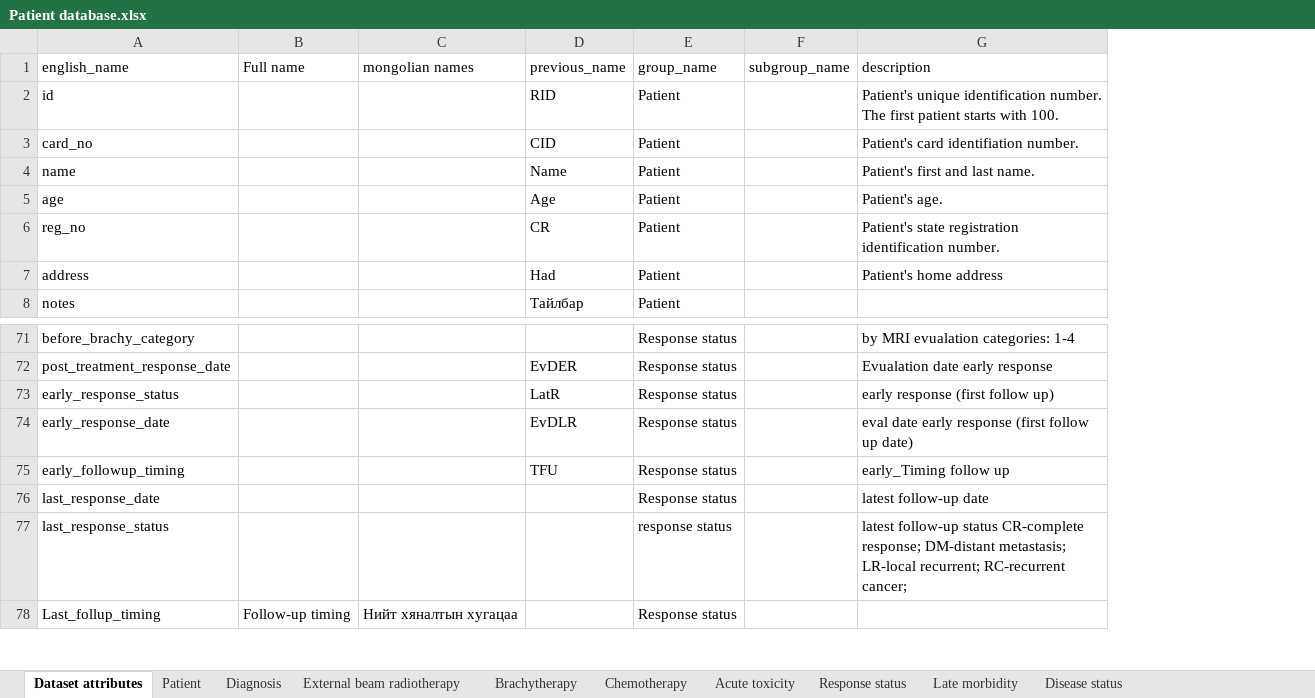
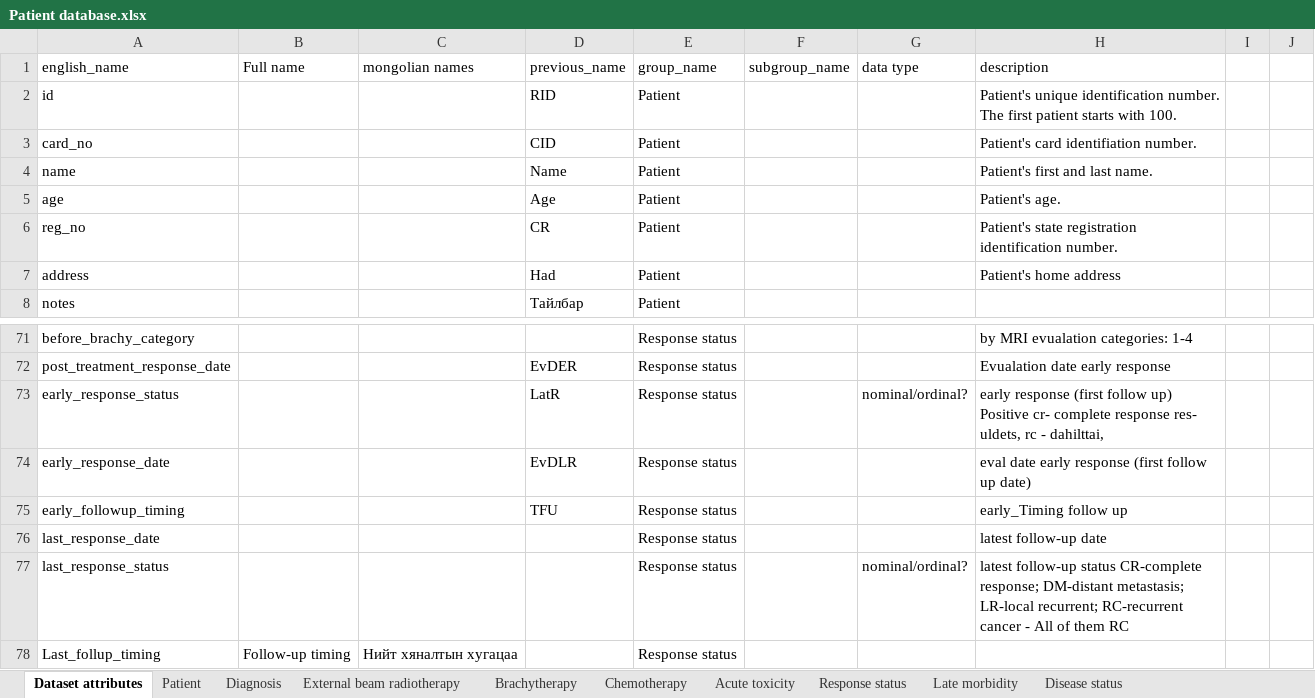
Before and after one commit to Gundalai-Batkhuu/cancer-data-analytics, an Excel workbook: data/01_raw/Patient database.xlsx, sheet Dataset attributes, drawn as a sheet; only a part is shown, gaps mark what is left out; values as stored, in another font and other column widths than the file's, no borders; table styles not drawn; addresses are those after the commit; the diff names each change by its address in the sheet, - before the commit and + after, or states it on an @@ line.

```diff
--- a/data/01_raw/Patient database.xlsx (sheet Dataset attributes)
+++ b/data/01_raw/Patient database.xlsx (sheet Dataset attributes)
+column G (data type), rows 73-77: nominal/ordinal? |  |  |  | nominal/ordinal?
+column I, empty
+column J, empty
-H73 (description): …follow up)
+H73 (description): …follow up) Positive cr- complete response res- uldets, rc - dahilttai,
-E77 (group_name): response status
+E77 (group_name): Response status
-H77 (description): …recurrent; RC-recurrent cancer;
+H77 (description): …recurrent; RC-recurrent cancer - All of them RC
```
Also changed, not shown: 12 other files.
